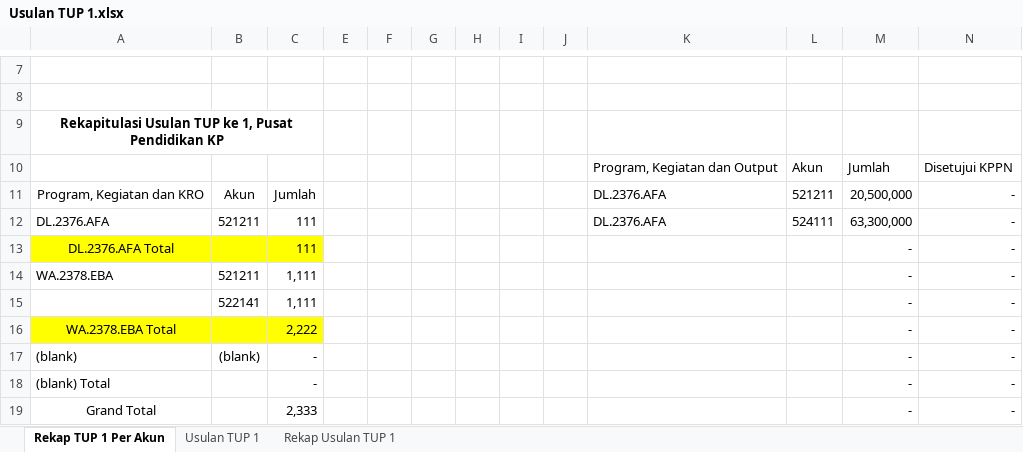
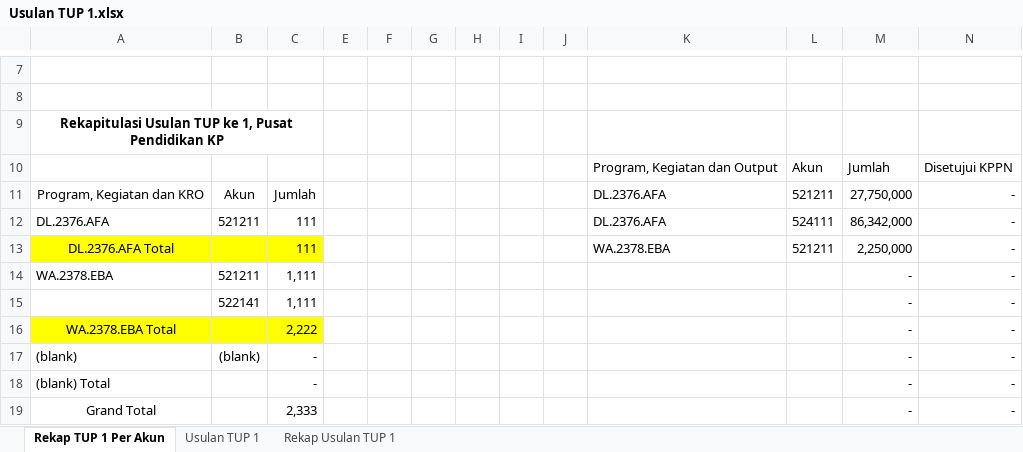
Before and after one commit to edimistiono/TA.2023, an Excel workbook: TUP/TUP 1/Usulan TUP 1.xlsx, sheet Rekap TUP 1 Per Akun, drawn as a sheet; only a part is shown, gaps mark what is left out; values as stored, in another font and other column widths than the file's, no borders; charts and pictures not drawn; the diff names each change by its address in the sheet, - before the commit and + after, or states it on an @@ line.

```diff
--- a/TUP/TUP 1/Usulan TUP 1.xlsx (sheet Rekap TUP 1 Per Akun)
+++ b/TUP/TUP 1/Usulan TUP 1.xlsx (sheet Rekap TUP 1 Per Akun)
-M11: 20,500,000
+M11: 27,750,000
-M12: 63,300,000
+M12: 86,342,000
-K13: (empty)
+K13: WA.2378.EBA
-L13: (empty)
+L13: 521211
-M13: -
+M13: 2,250,000
```
Also changed, not shown: sheet Usulan TUP 1, sheet Rekap Usulan TUP 1, charts or pictures.
